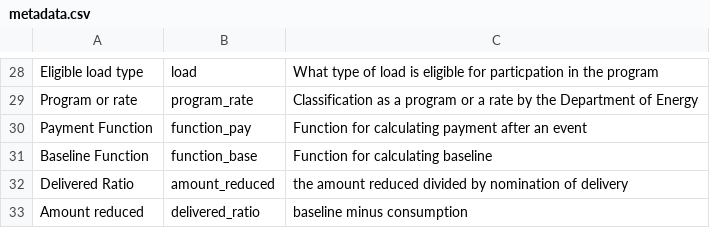
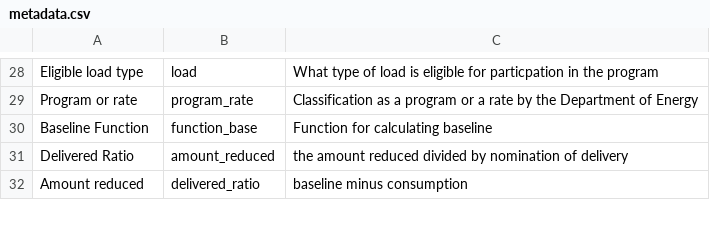
Before and after one commit to we3lab/dr-programs, a CSV file: data/metadata/metadata.csv, drawn as a sheet; only a part is shown, gaps mark what is left out.

Commit message:
Deleting duplicate payment function

```diff
--- a/data/metadata/metadata.csv
+++ b/data/metadata/metadata.csv
@@ -29,3 +29,2 @@ Eligible load type,load,What type of load is eligible for particpation in the pr
 Program or rate,program_rate,Classification as a program or a rate by the Department of Energy
-Payment  Function,function_pay,Function for calculating payment after an event
 Baseline Function,function_base,Function for calculating baseline
```
Also changed, not shown: 1 other file.
